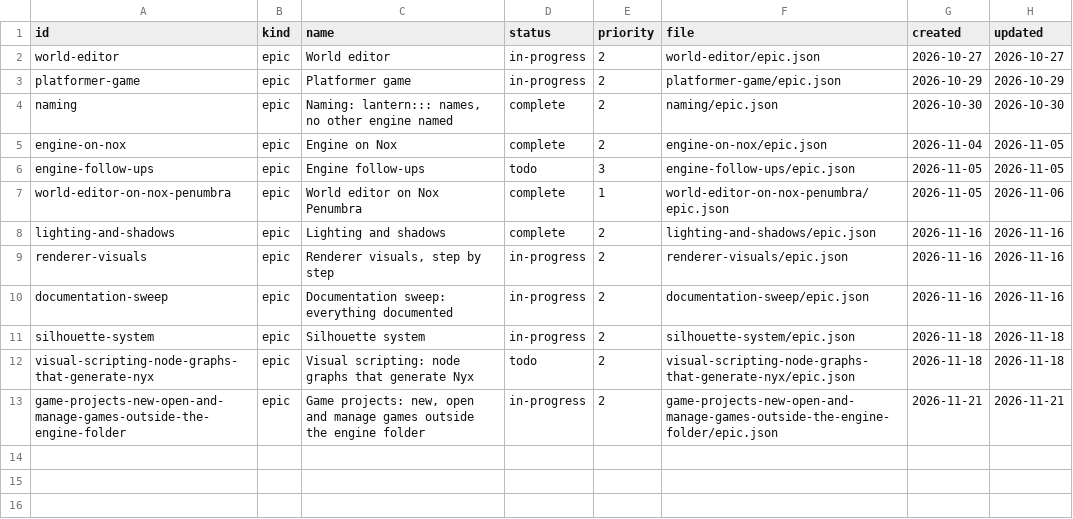
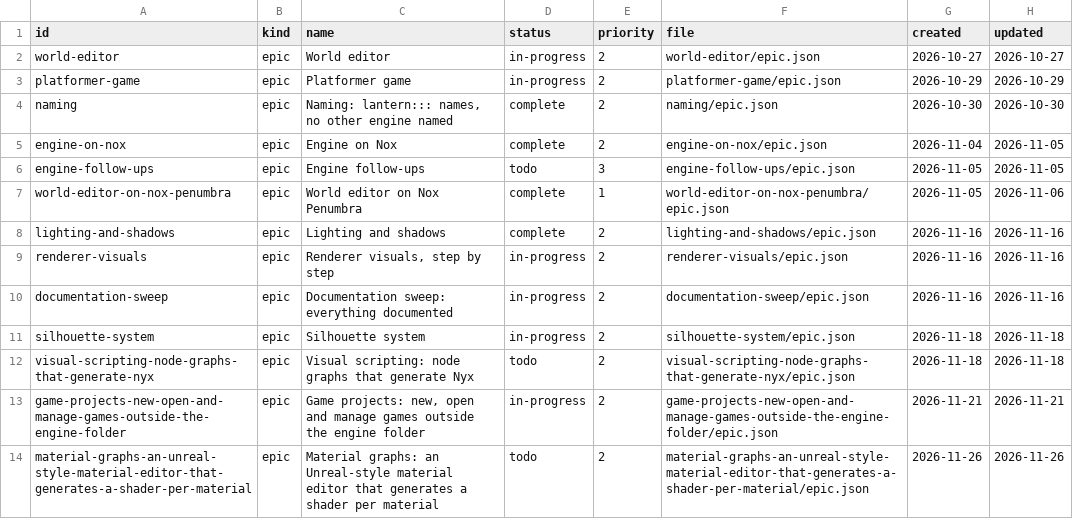
Before and after one commit to DeanWilsonDev/lantern, a CSV file: docs/kanban/_index.csv, drawn as a sheet; the diff names each change by its address in the sheet, - before the commit and + after, or states it on an @@ line.

```diff
--- a/docs/kanban/_index.csv
+++ b/docs/kanban/_index.csv
+row 14: material-graphs-an-unreal-style-material-editor-that-generates-a-shader-per-material | epic | Material graphs: an Unreal-style material editor that generates a shader per material | todo | 2 | material-graphs-an-unreal-style-material-editor-that-generates-a-shader-per-material/epic.json | 2026-11-26 | 2026-11-26
```
Also changed, not shown: 12 other files.
